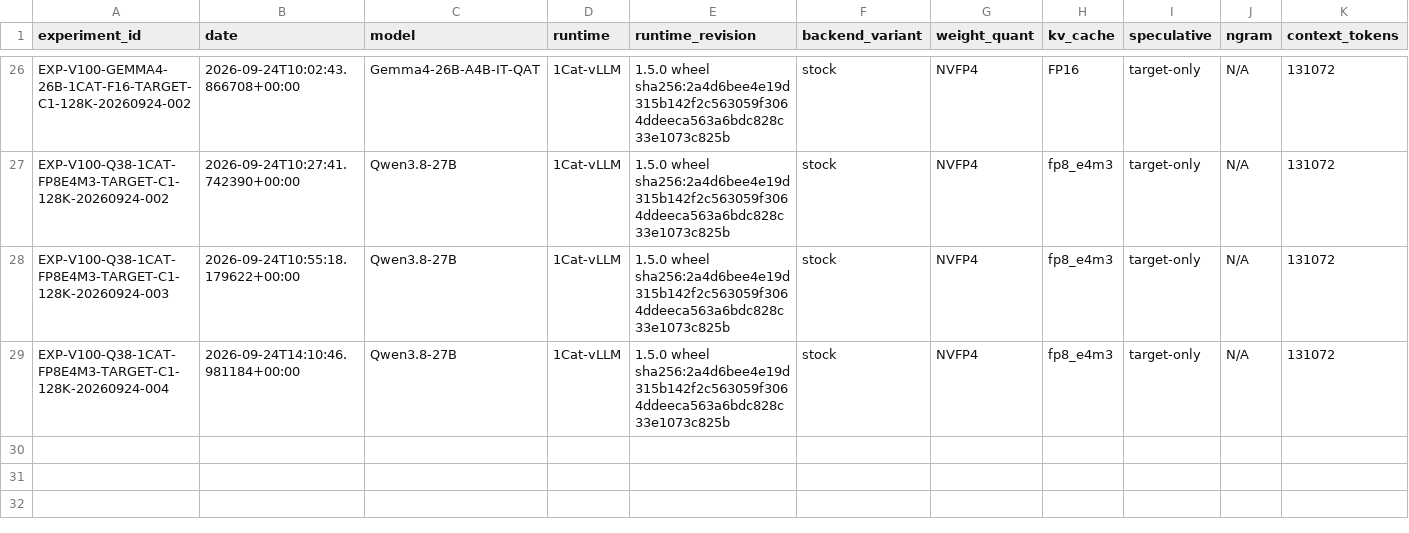
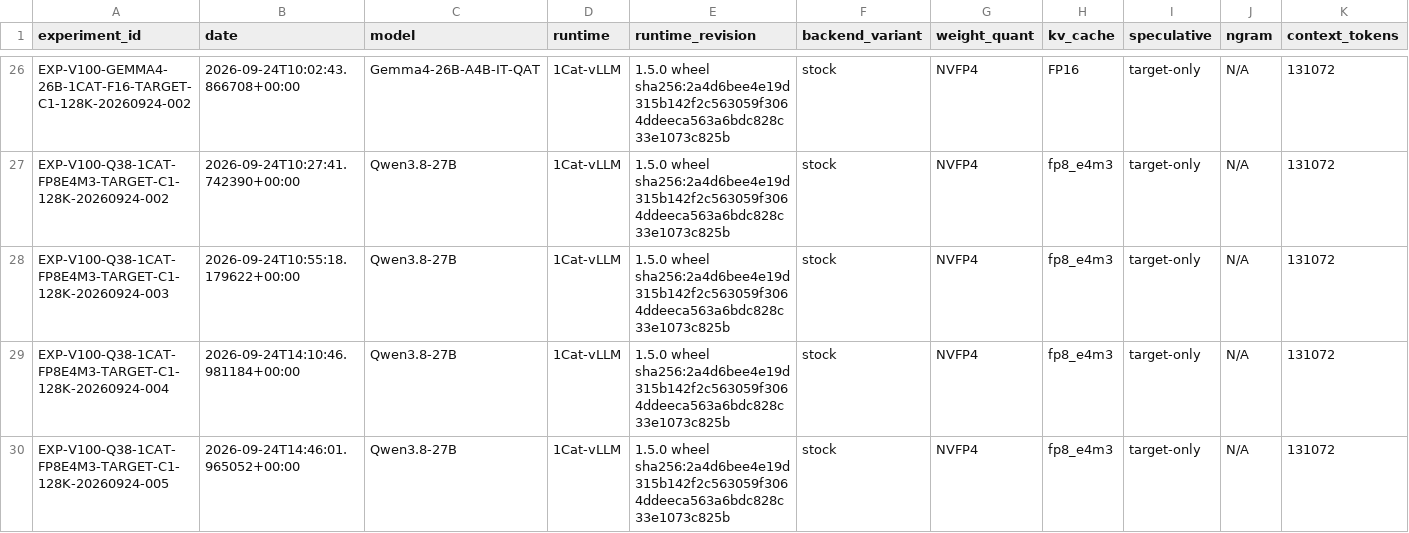
Before and after one commit to loopwhile/v100-llm-test, a CSV file: results/summary.csv, drawn as a sheet; only a part is shown, gaps mark what is left out; rows hold the shown columns only; the diff names each change by its address in the sheet, - before the commit and + after, or states it on an @@ line.

Commit message:
wbs-2.2.1: record Qwen 3.8 STOCK C1 128K attempt 005 as FAIL_OUTPUT
- apply temperature=0.7, top_p=0.8 with reasoning_effort=medium
- 128K capacity PASS (Peak VRAM 15,287 MiB, OOM none, post-health PASS)
- produced ~800 tokens of high-quality code analysis before n-gram phrase repetition loop
- detect_repetition caught repetition and assigned FAIL_OUTPUT
- update WBS.md, summary.csv, comparison.csv, state/current.md

```diff
--- a/results/summary.csv
+++ b/results/summary.csv
+row 30: EXP-V100-Q38-1CAT-FP8E4M3-TARGET-C1-128K-20260924-005 | 2026-09-24T14:46:01.965052+00:00 | Qwen3.8-27B | 1Cat-vLLM | 1.5.0 wheel sha256:2a4d6bee4e19d315b142f2c563059f3064ddeeca563a6bdc828c33e1073c825b | stock | NVFP4 | fp8_e4m3 | target-only | N/A | 131072
```
Also changed, not shown: reports/comparison.csv, 34 other files.
